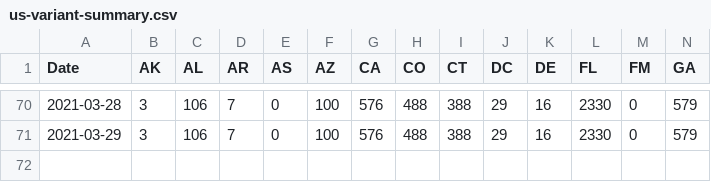
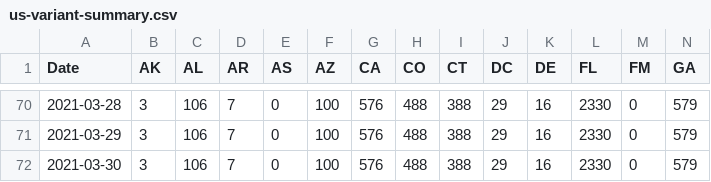
Before and after one commit to USATODAY/covid-variants, a CSV file: us-variant-summary.csv, drawn as a sheet; only a part is shown, gaps mark what is left out; rows hold the shown columns only; the diff names each change by its address in the sheet, - before the commit and + after, or states it on an @@ line.

Commit message:
Tue 30 Mar 2021 12:35:04 AM EDT

```diff
--- a/us-variant-summary.csv
+++ b/us-variant-summary.csv
+row 72: 2021-03-30 | 3 | 106 | 7 | 0 | 100 | 576 | 488 | 388 | 29 | 16 | 2330 | 0 | 579
```
